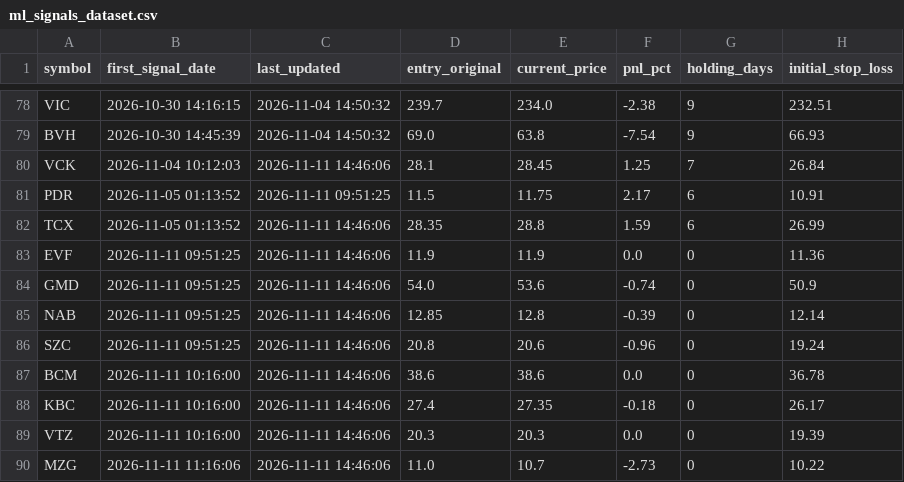
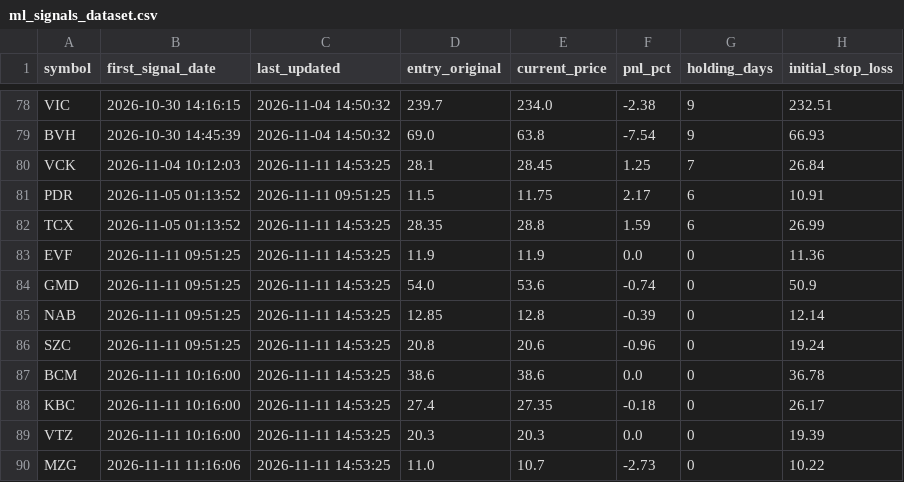
Before and after one commit to DaniNguyen2509/Neiro-Stock-VN, a CSV file: data/ml_signals_dataset.csv, drawn as a sheet; only a part is shown, gaps mark what is left out; the diff names each change by its address in the sheet, - before the commit and + after, or states it on an @@ line.

```diff
--- a/data/ml_signals_dataset.csv
+++ b/data/ml_signals_dataset.csv
-C80 (last_updated): 2026-11-11 14:46:06
+C80 (last_updated): 2026-11-11 14:53:25
-C82:C90 (last_updated): 2026-11-11 14:46:06
+C82:C90 (last_updated): 2026-11-11 14:53:25
```
Also changed, not shown: 11 other files.
